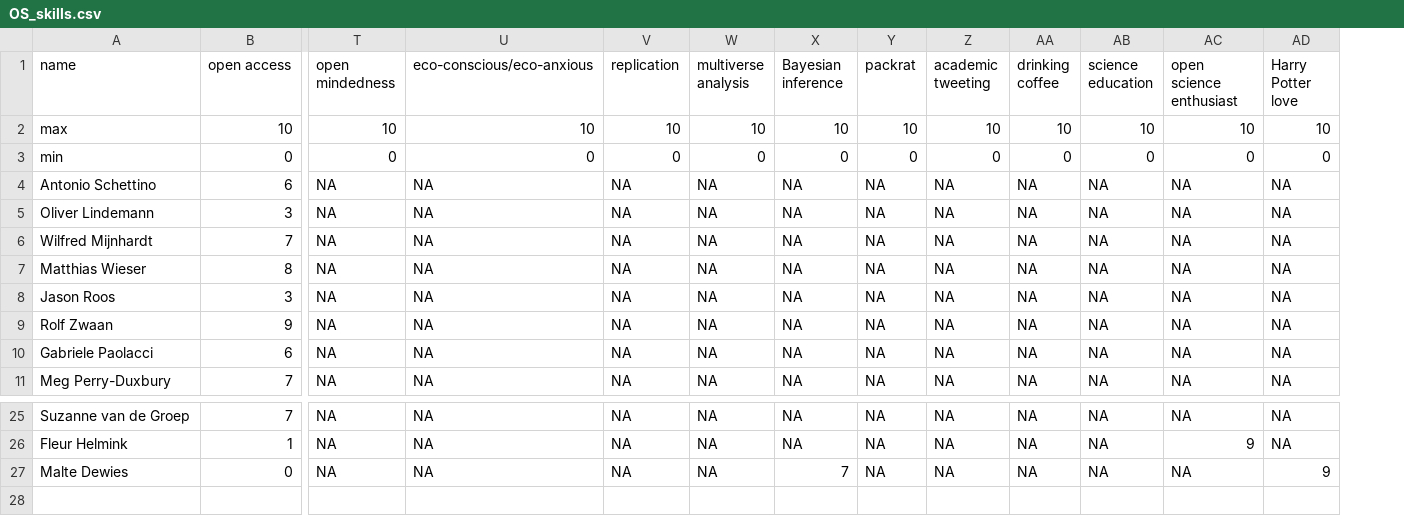
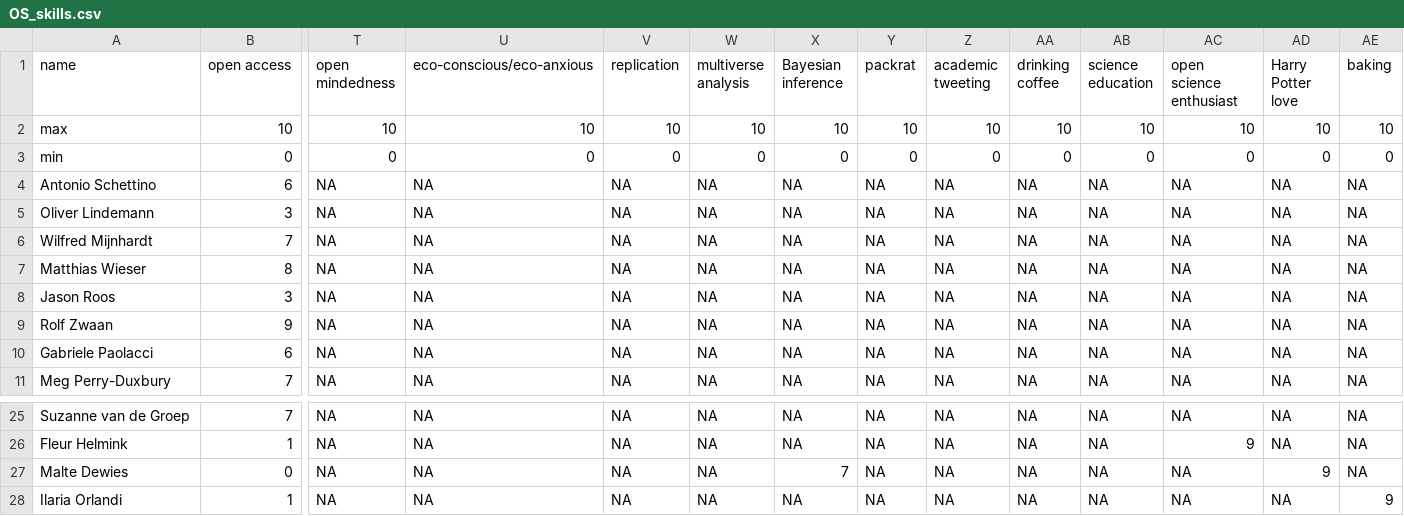
Before and after one commit to osc-rotterdam/osc-rotterdam.github.io, a CSV file: static/OS_skills.csv, drawn as a sheet; only a part is shown, gaps mark what is left out; rows hold the shown columns only; the diff names each change by its address in the sheet, - before the commit and + after, or states it on an @@ line.

Commit message:
OSCR Member: Ilaria Orlandi

```diff
--- a/static/OS_skills.csv
+++ b/static/OS_skills.csv
+column AE (baking), rows 2-11: 10 | 0 | NA | NA | NA | NA | NA | NA | NA | NA; rows 25-27: all NA
+row 28: Ilaria Orlandi | 1 | NA | NA | NA | NA | NA | NA | NA | NA | NA | NA | NA | 9
```
Also changed, not shown: 2 other files.
